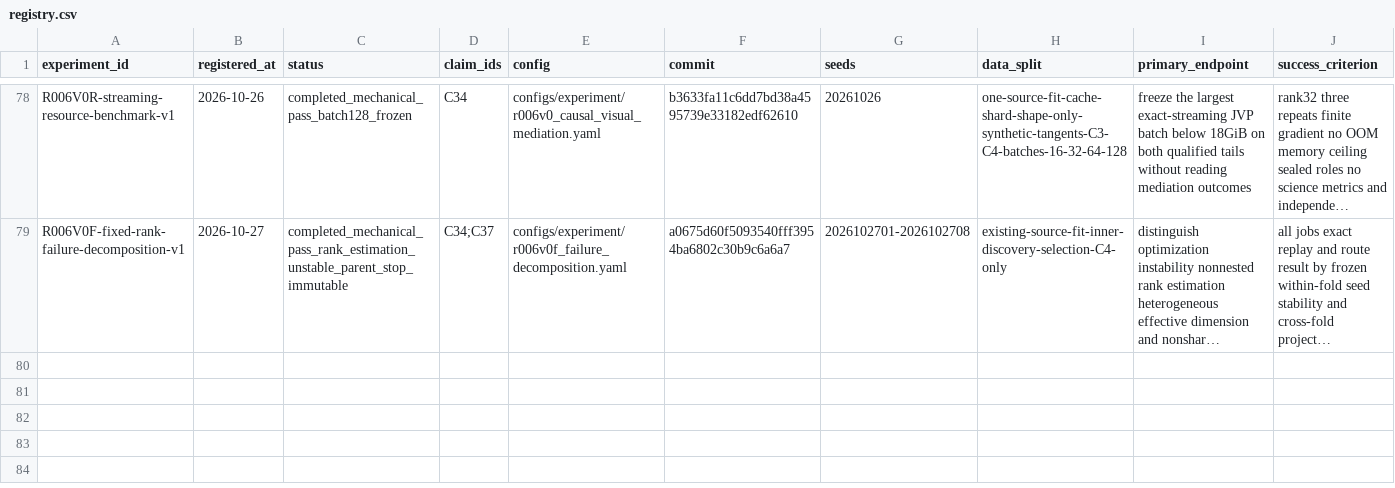
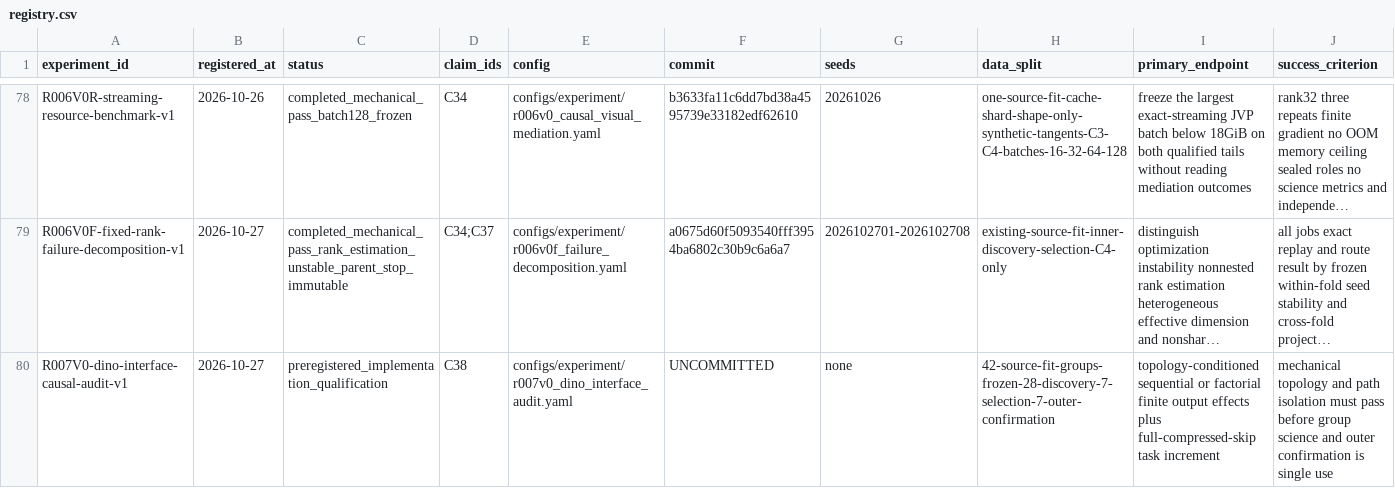
Before and after one commit to KUN-11-77/AORTA-Drive, a CSV file: experiments/registry.csv, drawn as a sheet; only a part is shown, gaps mark what is left out; long unchanged cells end in …; rows hold the shown columns only; the diff names each change by its address in the sheet, - before the commit and + after, or states it on an @@ line.

Commit message:
rebase AORTA on DINO evidence mechanisms

```diff
--- a/experiments/registry.csv
+++ b/experiments/registry.csv
+row 80: R007V0-dino-interface-causal-audit-v1 | 2026-10-27 | preregistered_implementation_qualification | C38 | configs/experiment/r007v0_dino_interface_audit.yaml | UNCOMMITTED | none | 42-source-fit-groups-frozen-28-discovery-7-selection-7-outer-confirmation | topology-conditioned sequential or factorial finite output effects plus full-compressed-skip task increment | mechanical topology and path isolation must pass before group science and outer confirmation is single use
```
Also changed, not shown: 16 other files.
